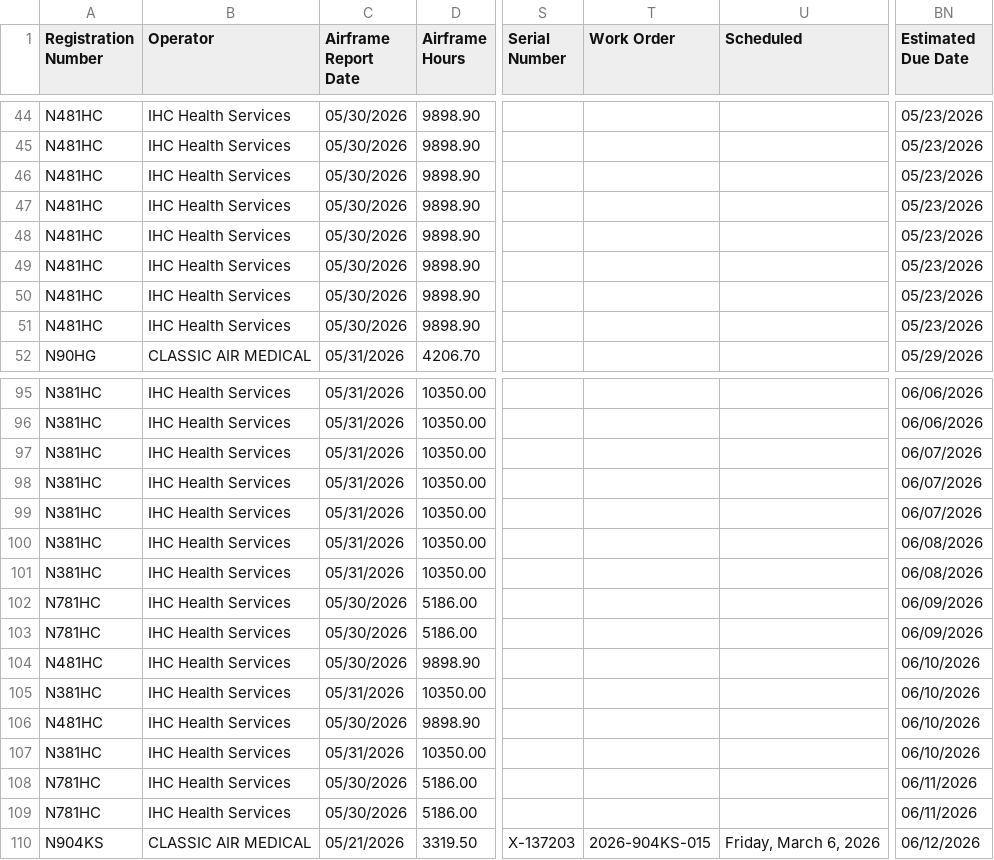
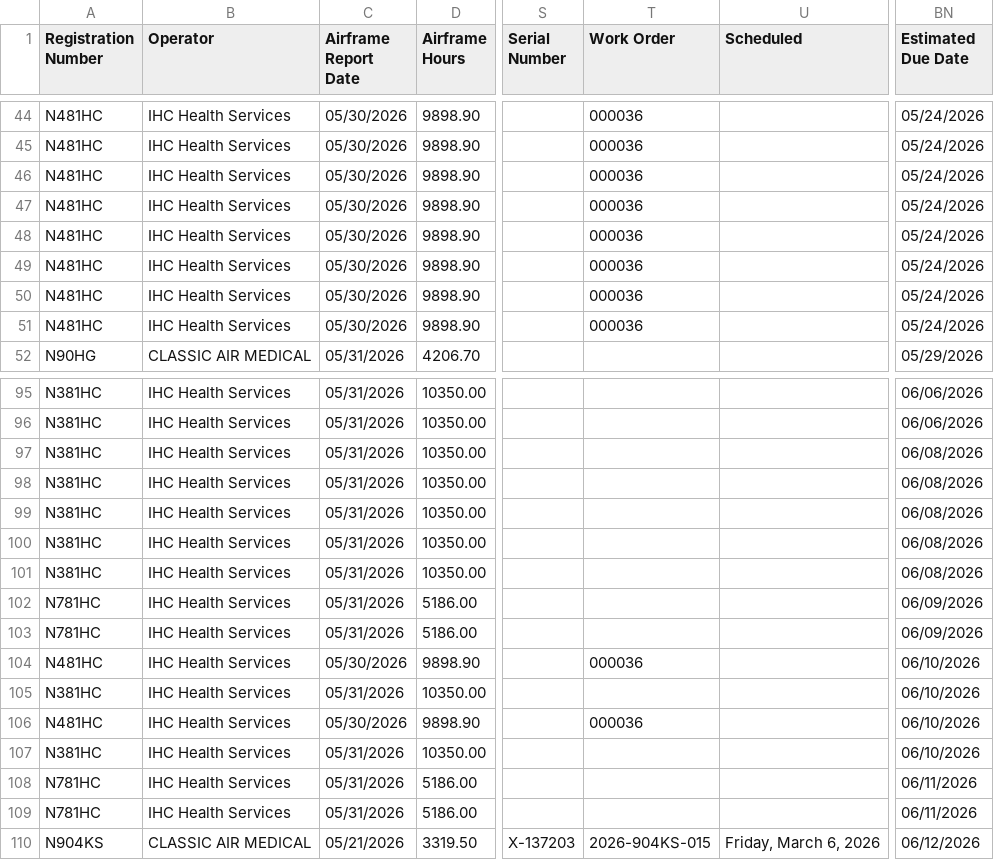
Before and after one commit to natehorst240-sketch/King-Air-Dashboard, a CSV file: data/king-air-daily-due-list.csv, drawn as a sheet; only a part is shown, gaps mark what is left out; the diff covers the shown part only; the diff names each change by its address in the sheet, - before the commit and + after, or states it on an @@ line.

```diff
--- a/data/king-air-daily-due-list.csv
+++ b/data/king-air-daily-due-list.csv
-T44:T51 (Work Order): (empty)
+T44:T51 (Work Order): 000036
-BN44:BN51 (Estimated Due Date): 05/23/2026
+BN44:BN51 (Estimated Due Date): 05/24/2026
-BN97:BN99 (Estimated Due Date): 06/07/2026
+BN97:BN99 (Estimated Due Date): 06/08/2026
-C102:C103 (Airframe Report Date): 05/30/2026
+C102:C103 (Airframe Report Date): 05/31/2026
-T104 (Work Order): (empty)
+T104 (Work Order): 000036
-T106 (Work Order): (empty)
+T106 (Work Order): 000036
-C108:C109 (Airframe Report Date): 05/30/2026
+C108:C109 (Airframe Report Date): 05/31/2026
```
Also changed, not shown: 1 added row, 1 removed row and 71 edited cells elsewhere in this file, 1 other file.
